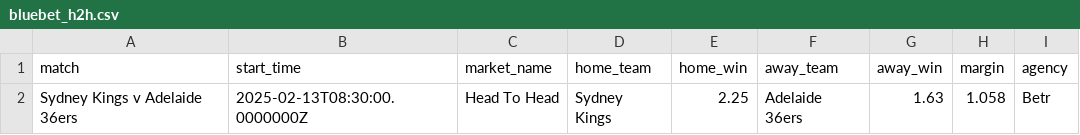
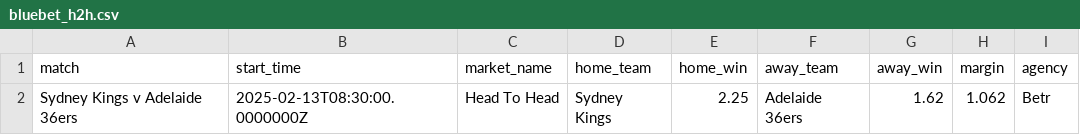
Before and after one commit to jamesbrown1417/NBL, a CSV file: Data/scraped_odds/bluebet_h2h.csv, drawn as a sheet.

```diff
--- a/Data/scraped_odds/bluebet_h2h.csv
+++ b/Data/scraped_odds/bluebet_h2h.csv
@@ -1,2 +1,2 @@
 match,start_time,market_name,home_team,home_win,away_team,away_win,margin,agency
-Sydney Kings v Adelaide 36ers,2025-02-13T08:30:00.0000000Z,Head To Head,Sydney Kings,2.25,Adelaide 36ers,1.63,1.058,Betr
+Sydney Kings v Adelaide 36ers,2025-02-13T08:30:00.0000000Z,Head To Head,Sydney Kings,2.25,Adelaide 36ers,1.62,1.062,Betr
```
Also changed, not shown: Data/scraped_odds/pointsbet_player_rebounds.csv, Data/scraped_odds/tab_total_points.csv, 9 other files.
